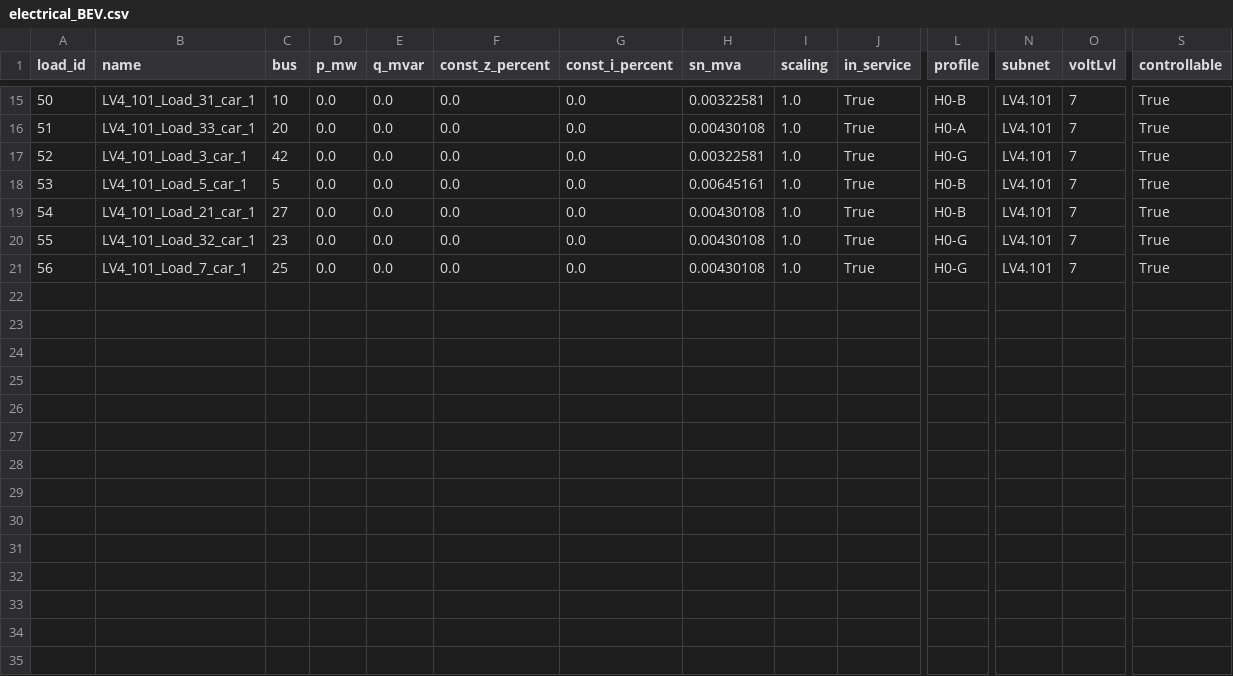
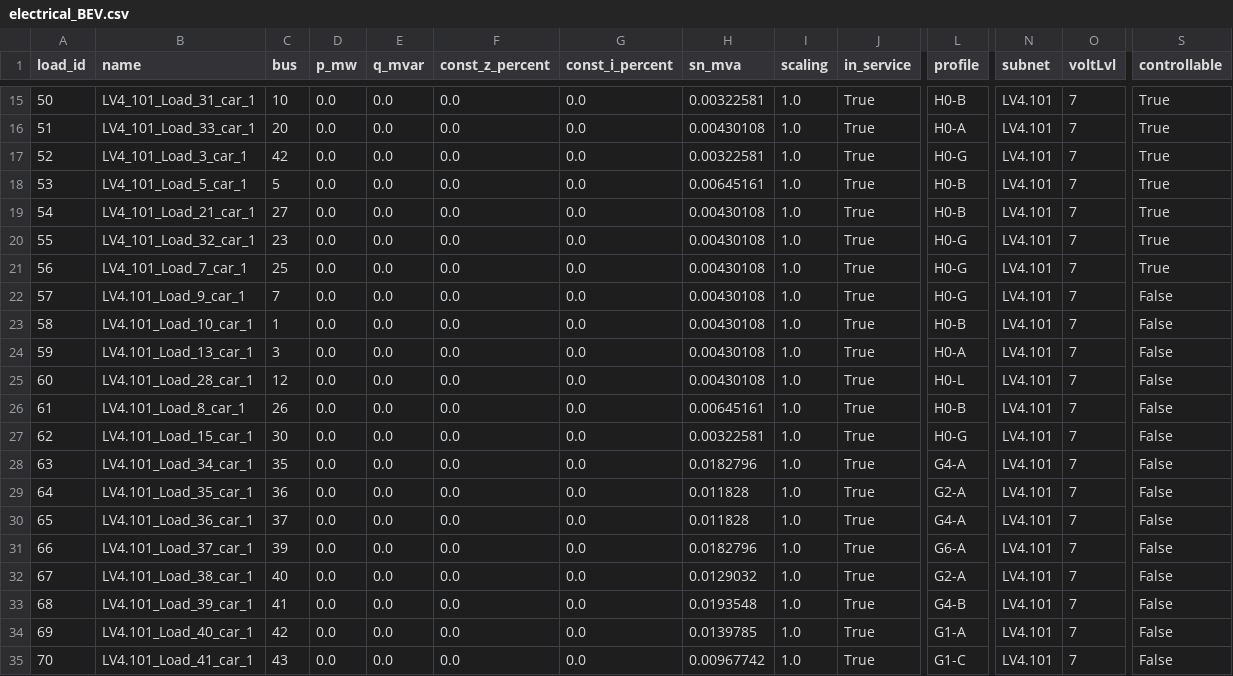
Before and after one commit to marwan2626/Policy-based-Electricity-and-Heat-DRO, a CSV file: extracted_network_data/electrical_BEV.csv, drawn as a sheet; only a part is shown, gaps mark what is left out; rows hold the shown columns only; the diff names each change by its address in the sheet, - before the commit and + after, or states it on an @@ line.

```diff
--- a/extracted_network_data/electrical_BEV.csv
+++ b/extracted_network_data/electrical_BEV.csv
+row 22: 57 | LV4.101_Load_9_car_1 | 7 | 0.0 | 0.0 | 0.0 | 0.0 | 0.00430108 | 1.0 | True | H0-G | LV4.101 | 7 | False
+row 23: 58 | LV4.101_Load_10_car_1 | 1 | 0.0 | 0.0 | 0.0 | 0.0 | 0.00430108 | 1.0 | True | H0-B | LV4.101 | 7 | False
+row 24: 59 | LV4.101_Load_13_car_1 | 3 | 0.0 | 0.0 | 0.0 | 0.0 | 0.00430108 | 1.0 | True | H0-A | LV4.101 | 7 | False
+row 25: 60 | LV4.101_Load_28_car_1 | 12 | 0.0 | 0.0 | 0.0 | 0.0 | 0.00430108 | 1.0 | True | H0-L | LV4.101 | 7 | False
+row 26: 61 | LV4.101_Load_8_car_1 | 26 | 0.0 | 0.0 | 0.0 | 0.0 | 0.00645161 | 1.0 | True | H0-B | LV4.101 | 7 | False
+row 27: 62 | LV4.101_Load_15_car_1 | 30 | 0.0 | 0.0 | 0.0 | 0.0 | 0.00322581 | 1.0 | True | H0-G | LV4.101 | 7 | False
+row 28: 63 | LV4.101_Load_34_car_1 | 35 | 0.0 | 0.0 | 0.0 | 0.0 | 0.0182796 | 1.0 | True | G4-A | LV4.101 | 7 | False
+row 29: 64 | LV4.101_Load_35_car_1 | 36 | 0.0 | 0.0 | 0.0 | 0.0 | 0.011828 | 1.0 | True | G2-A | LV4.101 | 7 | False
+row 30: 65 | LV4.101_Load_36_car_1 | 37 | 0.0 | 0.0 | 0.0 | 0.0 | 0.011828 | 1.0 | True | G4-A | LV4.101 | 7 | False
+row 31: 66 | LV4.101_Load_37_car_1 | 39 | 0.0 | 0.0 | 0.0 | 0.0 | 0.0182796 | 1.0 | True | G6-A | LV4.101 | 7 | False
+row 32: 67 | LV4.101_Load_38_car_1 | 40 | 0.0 | 0.0 | 0.0 | 0.0 | 0.0129032 | 1.0 | True | G2-A | LV4.101 | 7 | False
+row 33: 68 | LV4.101_Load_39_car_1 | 41 | 0.0 | 0.0 | 0.0 | 0.0 | 0.0193548 | 1.0 | True | G4-B | LV4.101 | 7 | False
+row 34: 69 | LV4.101_Load_40_car_1 | 42 | 0.0 | 0.0 | 0.0 | 0.0 | 0.0139785 | 1.0 | True | G1-A | LV4.101 | 7 | False
+row 35: 70 | LV4.101_Load_41_car_1 | 43 | 0.0 | 0.0 | 0.0 | 0.0 | 0.00967742 | 1.0 | True | G1-C | LV4.101 | 7 | False
```
Also changed, not shown: v3_oos/oos_overview_summary.csv, v3_oos/policy_coeffs_drcc_true_epsilon_0_05.csv, 27 other files.
